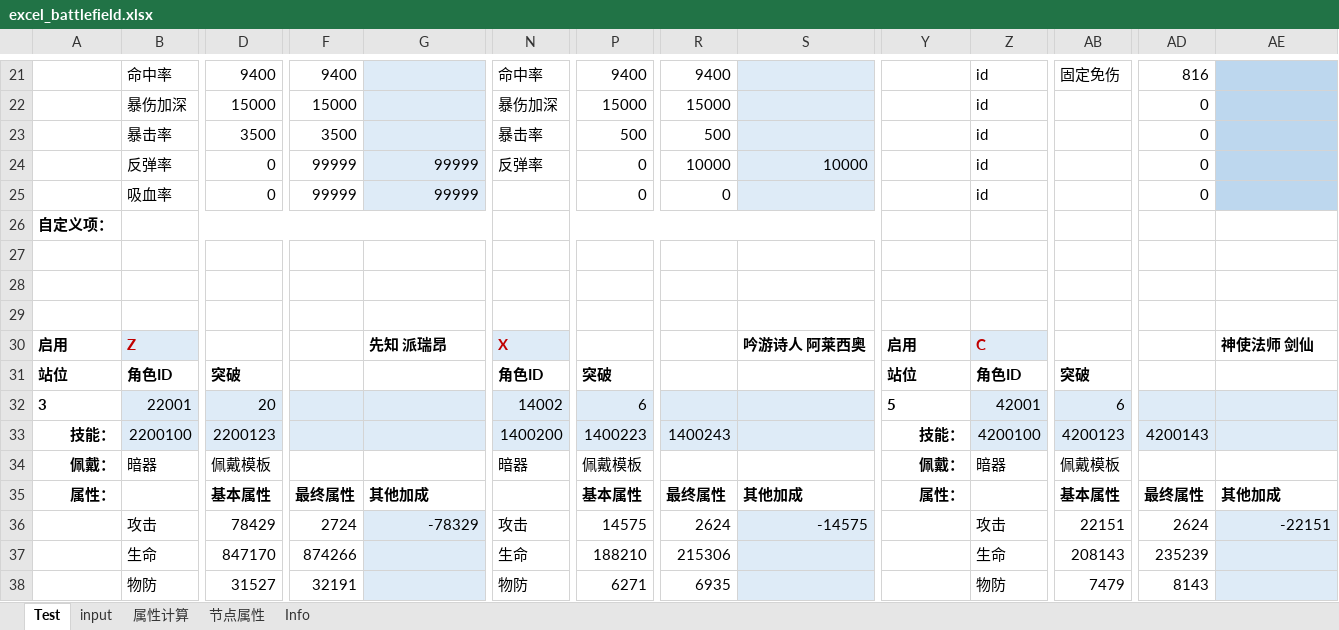
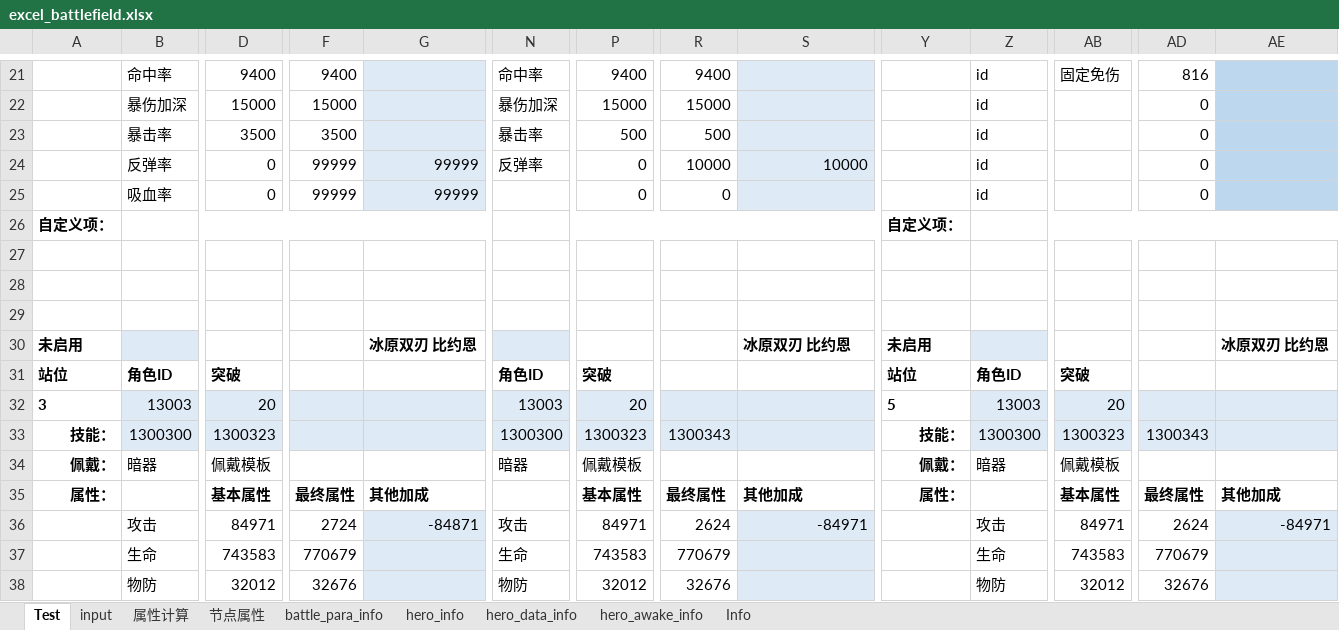
Before and after one commit to Tillfore/Turn-basedBattleSimuBook, an Excel workbook: excel_battlefield.xlsx, sheet Test, drawn as a sheet; only a part is shown, gaps mark what is left out; values as stored, in another font and other column widths than the file's, no borders; conditional formats not drawn; removed rows and columns are numbered as before the commit, all else as after; rows hold the shown columns only; the diff covers the shown part only; the diff names each change by its address in the sheet, - before the commit and + after, or states it on an @@ line.

```diff
--- a/excel_battlefield.xlsx (sheet Test)
+++ b/excel_battlefield.xlsx (sheet Test)
@@ sheet tab unhidden: battle_para_info @@
@@ sheet tab unhidden: hero_info @@
@@ sheet tab unhidden: hero_data_info @@
@@ sheet tab unhidden: hero_awake_info @@
-Y26: (empty)
+Y26: 自定义项：
+Z26:AE26 merged
-row 30: 启用 | Z |  |  | 先知 派瑞昂 | X |  |  | 吟游诗人 阿莱西奥 | 启用 | C |  |  | 神使法师 剑仙
+row 30: 未启用 |  |  |  | 冰原双刃 比约恩 |  |  |  | 冰原双刃 比约恩 | 未启用 |  |  |  | 冰原双刃 比约恩
-B32: 22001
+B32: 13003
-N32: 14002
+N32: 13003
-P32: 6
+P32: 20
-Z32: 42001
+Z32: 13003
-AB32: 6
+AB32: 20
-row 33: 技能： | 2200100 | 2200123 |  |  | 1400200 | 1400223 | 1400243 |  | 技能： | 4200100 | 4200123 | 4200143
+row 33: 技能： | 1300300 | 1300323 |  |  | 1300300 | 1300323 | 1300343 |  | 技能： | 1300300 | 1300323 | 1300343
-D36: 78429
+D36: 84971
-G36: -78329
+G36: -84871
-P36: 14575
+P36: 84971
-S36: -14575
+S36: -84971
-AB36: 22151
+AB36: 84971
-AE36: -22151
+AE36: -84971
-D37: 847170
+D37: 743583
-F37: 874266
+F37: 770679
-P37: 188210
+P37: 743583
-R37: 215306
+R37: 770679
-AB37: 208143
+AB37: 743583
-AD37: 235239
+AD37: 770679
-D38: 31527
+D38: 32012
-F38: 32191
+F38: 32676
-P38: 6271
+P38: 32012
-R38: 6935
+R38: 32676
-AB38: 7479
+AB38: 32012
-AD38: 8143
+AD38: 32676
```
Also changed, not shown: 105 edited cells and merged cells elsewhere in this sheet, sheet Info, sheet 属性计算, sheet input, sheet 节点属性, formulas that keep their value.
